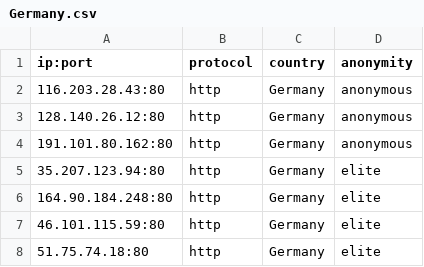
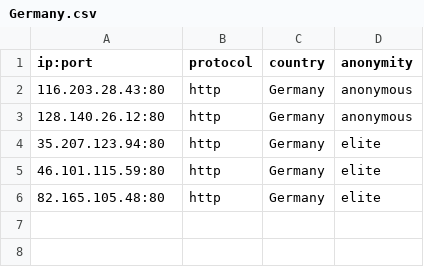
Before and after one commit to NoureddineRmila/daily-free-working-proxies, a CSV file: Germany.csv, drawn as a sheet.

```diff
--- a/Germany.csv
+++ b/Germany.csv
@@ -3,6 +3,4 @@ ip:port,protocol,country,anonymity
 128.140.26.12:80,http,Germany,anonymous
-191.101.80.162:80,http,Germany,anonymous
 35.207.123.94:80,http,Germany,elite
-164.90.184.248:80,http,Germany,elite
 46.101.115.59:80,http,Germany,elite
-51.75.74.18:80,http,Germany,elite
+82.165.105.48:80,http,Germany,elite
```
Also changed, not shown: United States.csv, all_proxies.csv, 15 other files.
